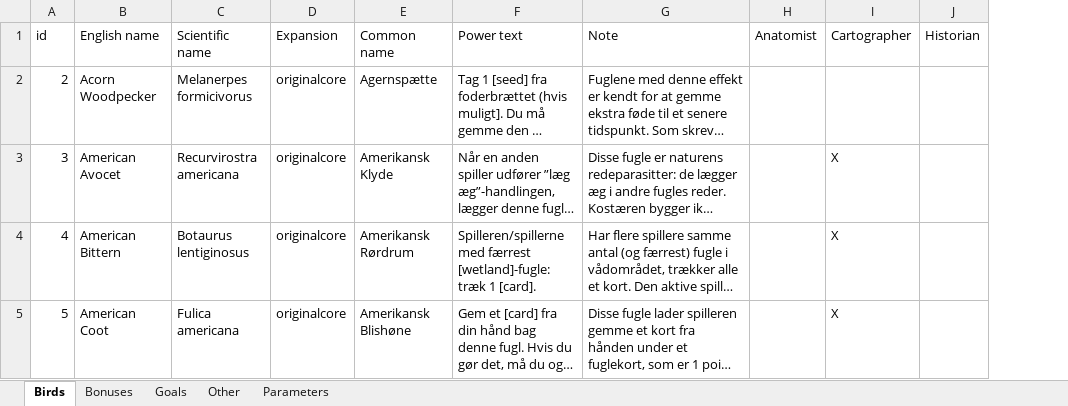
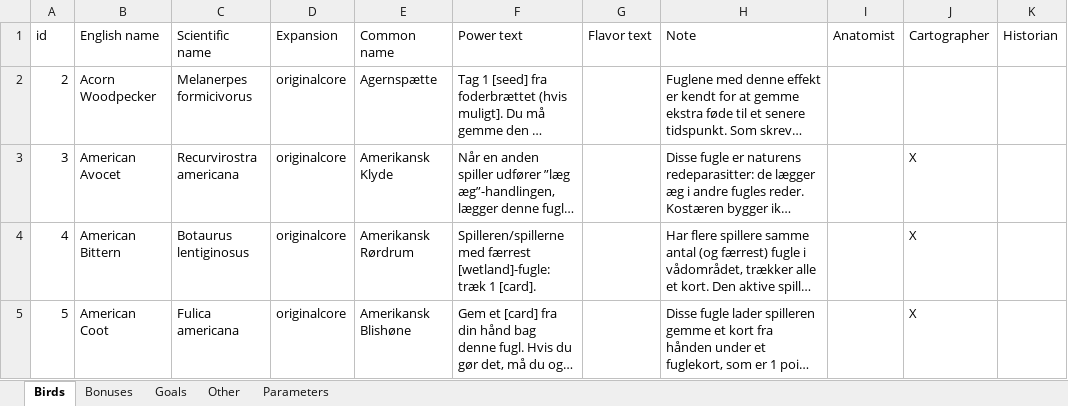
Before and after one commit to navarog/wingsearch, an Excel workbook: i18n/dk.xlsx, sheet Birds, drawn as a sheet; only a part is shown; long unchanged cells end in …; values as stored, in another font and other column widths than the file's, no borders; table styles not drawn; the diff covers the shown part only; the diff names each change by its address in the sheet, - before the commit and + after, or states it on an @@ line.

```diff
--- a/i18n/dk.xlsx (sheet Birds)
+++ b/i18n/dk.xlsx (sheet Birds)
+column G (Flavor text), empty
```
Also changed, not shown: 13 edited cells elsewhere in this sheet, charts or pictures, i18n/de.xlsx, i18n/jp.xlsx, 22 other files.
